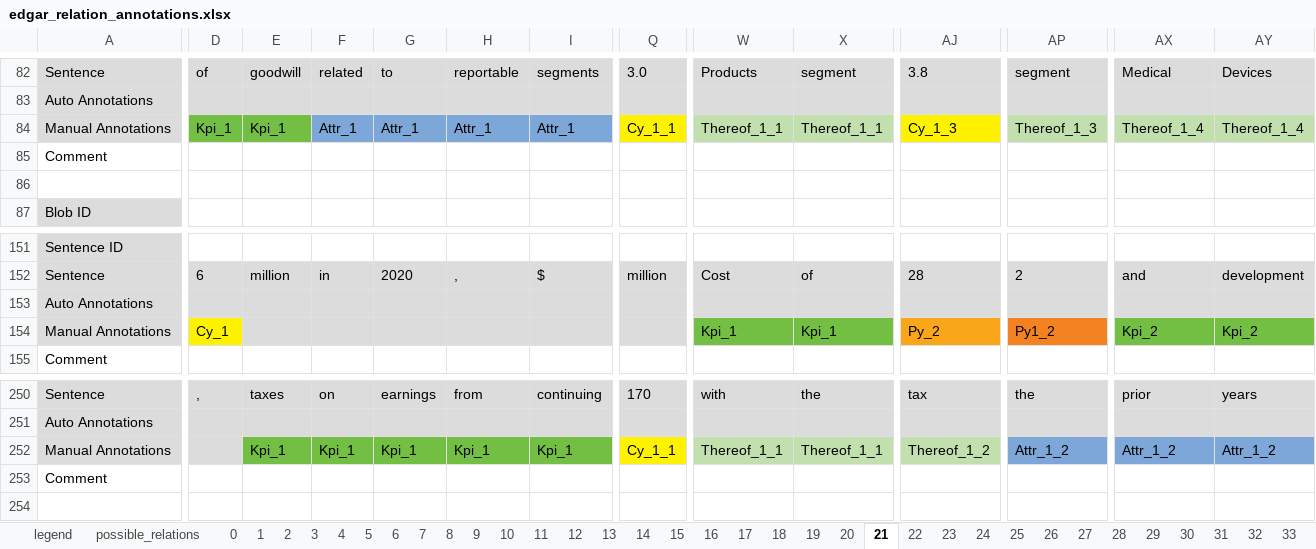
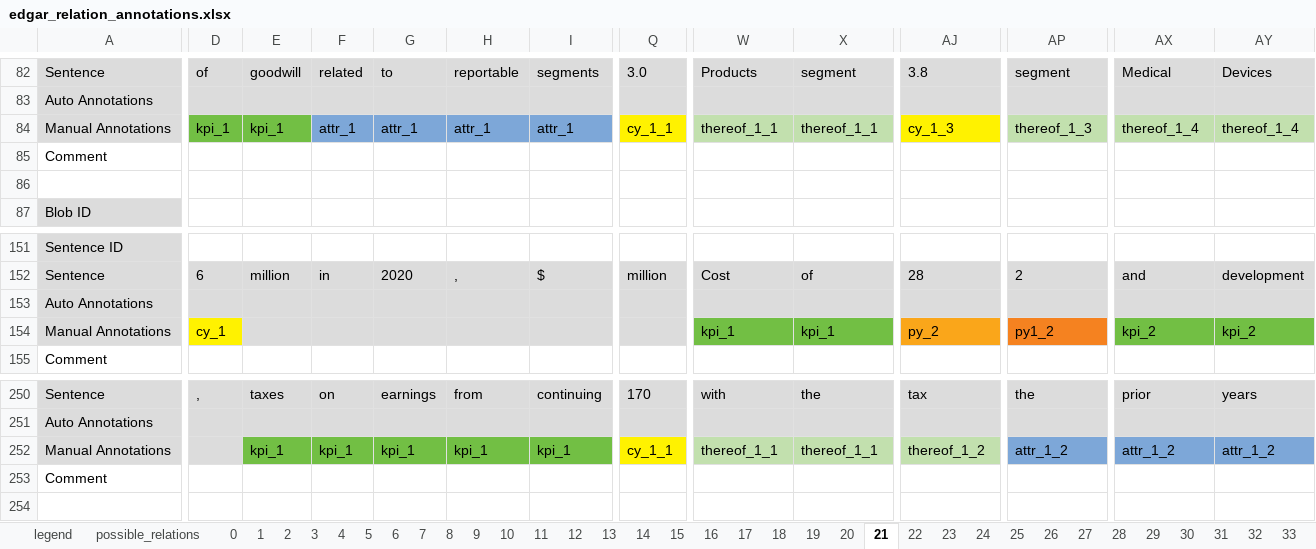
Before and after one commit to tobideusser/kpi-edgar, an Excel workbook: data/edgar_relation_annotations.xlsx, sheet 21, drawn as a sheet; only a part is shown, gaps mark what is left out; values as stored, in another font and other column widths than the file's, no borders; the diff covers the shown part only; the diff names each change by its address in the sheet, - before the commit and + after, or states it on an @@ line.

```diff
--- a/data/edgar_relation_annotations.xlsx (sheet 21)
+++ b/data/edgar_relation_annotations.xlsx (sheet 21)
-D84: Kpi_1
+D84: kpi_1
-E84: Kpi_1
+E84: kpi_1
-F84: Attr_1
+F84: attr_1
-G84: Attr_1
+G84: attr_1
-H84: Attr_1
+H84: attr_1
-I84: Attr_1
+I84: attr_1
-Q84: Cy_1_1
+Q84: cy_1_1
-W84: Thereof_1_1
+W84: thereof_1_1
-X84: Thereof_1_1
+X84: thereof_1_1
-AJ84: Cy_1_3
+AJ84: cy_1_3
-AP84: Thereof_1_3
+AP84: thereof_1_3
-AX84: Thereof_1_4
+AX84: thereof_1_4
-AY84: Thereof_1_4
+AY84: thereof_1_4
-D154: Cy_1
+D154: cy_1
-W154: Kpi_1
+W154: kpi_1
-X154: Kpi_1
+X154: kpi_1
-AJ154: Py_2
+AJ154: py_2
-AP154: Py1_2
+AP154: py1_2
-AX154: Kpi_2
+AX154: kpi_2
-AY154: Kpi_2
+AY154: kpi_2
-E252: Kpi_1
+E252: kpi_1
-F252: Kpi_1
+F252: kpi_1
-G252: Kpi_1
+G252: kpi_1
-H252: Kpi_1
+H252: kpi_1
-I252: Kpi_1
+I252: kpi_1
-Q252: Cy_1_1
+Q252: cy_1_1
-W252: Thereof_1_1
+W252: thereof_1_1
-X252: Thereof_1_1
+X252: thereof_1_1
-AJ252: Thereof_1_2
+AJ252: thereof_1_2
-AP252: Attr_1_2
+AP252: attr_1_2
-AX252: Attr_1_2
+AX252: attr_1_2
-AY252: Attr_1_2
+AY252: attr_1_2
```
Also changed, not shown: 351 edited cells elsewhere in this sheet, sheet 26, sheet 19, sheet 23, sheet 18, sheet 24, sheet 14, 8 more sheets.
